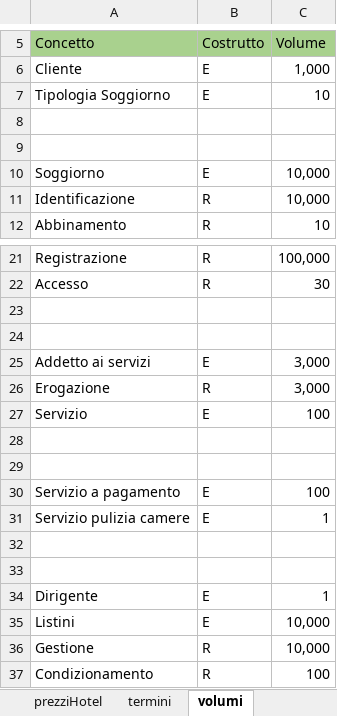
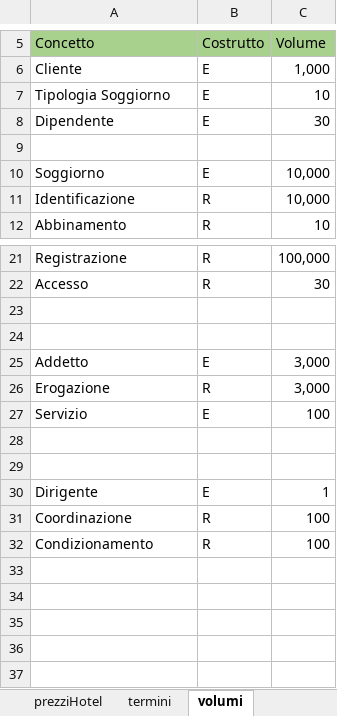
Before and after one commit to AndrewGagliottiUnibo/Hotel-Malenia, an Excel workbook: ProgettoDB/res/tables/MaleniaData.xlsx, sheet volumi, drawn as a sheet; only a part is shown, gaps mark what is left out; values as stored, in another font and other column widths than the file's, no borders; removed rows and columns are numbered as before the commit, all else as after; the diff names each change by its address in the sheet, - before the commit and + after, or states it on an @@ line.

```diff
--- a/ProgettoDB/res/tables/MaleniaData.xlsx (sheet volumi)
+++ b/ProgettoDB/res/tables/MaleniaData.xlsx (sheet volumi)
-row 8: (empty)
+row 8: Dipendente | E | 30
-A25 (Concetto): Addetto ai servizi
+A25 (Concetto): Addetto
-row 30: Servizio a pagamento | E | 100
-row 31: Servizio pulizia camere | E | 1
-row 32: (empty)
-row 33: (empty)
-row 35: Listini | E | 10,000
-row 36: Gestione | R | 10,000
+row 31: Coordinazione | R | 100
```
Also changed, not shown: sheet AccessiRidondanze, sheet frequenze, 3 other files.
